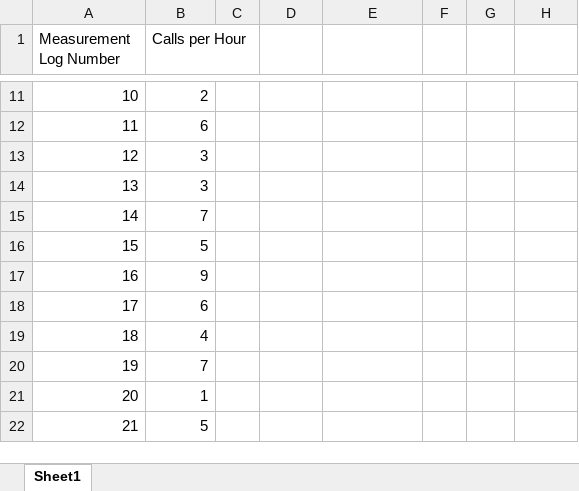
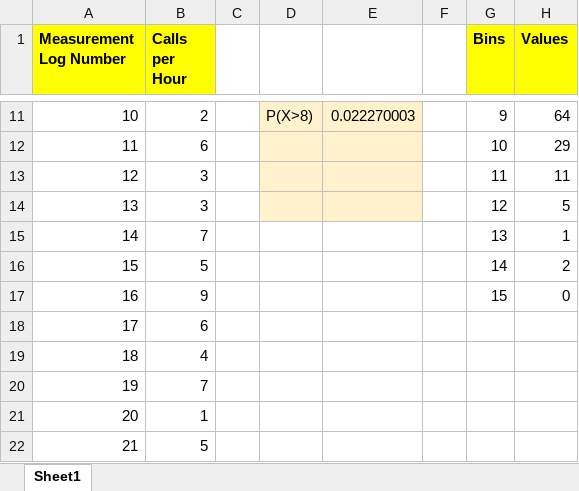
Before and after one commit to shekhar2010us/aws_key, an Excel workbook: data analysis/Exercise done/5_Distributions/Call Center Analysis.xlsx, sheet Sheet1, drawn as a sheet; only a part is shown, gaps mark what is left out; values as stored, in another font and other column widths than the file's, no borders; charts and pictures not drawn; the diff covers the shown part only; the diff names each change by its address in the sheet, - before the commit and + after, or states it on an @@ line.

```diff
--- a/data analysis/Exercise done/5_Distributions/Call Center Analysis.xlsx (sheet Sheet1)
+++ b/data analysis/Exercise done/5_Distributions/Call Center Analysis.xlsx (sheet Sheet1)
@@ A1:B1 fill: none → #FFFF00, bold: off → on @@
-G1: (empty)
+G1: Bins
-G1:H1 fill: none
+G1:H1 fill: #FFFF00
-H1: (empty)
+H1: Values
-D11:E14 fill: none
+D11:E14 fill: #FFF2CC
-D11: (empty)
+D11: P(X>8)
-E11: (empty)
+E11: 0.022270003
-G11 (Bins): (empty)
+G11 (Bins): 9
-H11 (Values): (empty)
+H11 (Values): 64
-G12 (Bins): (empty)
+G12 (Bins): 10
-H12 (Values): (empty)
+H12 (Values): 29
-G13 (Bins): (empty)
+G13 (Bins): 11
-H13 (Values): (empty)
+H13 (Values): 11
-G14 (Bins): (empty)
+G14 (Bins): 12
-H14 (Values): (empty)
+H14 (Values): 5
-G15 (Bins): (empty)
+G15 (Bins): 13
-H15 (Values): (empty)
+H15 (Values): 1
-G16 (Bins): (empty)
+G16 (Bins): 14
-H16 (Values): (empty)
+H16 (Values): 2
-G17 (Bins): (empty)
+G17 (Bins): 15
-H17 (Values): (empty)
+H17 (Values): 0
```
Also changed, not shown: 28 edited cells and cell formats elsewhere in this sheet, charts or pictures, data analysis/Exercise done/5_Distributions/Heights Of Men.xlsx, data analysis/Exercise done/5_Distributions/Software Project Plan.xlsx, 38 other files.
